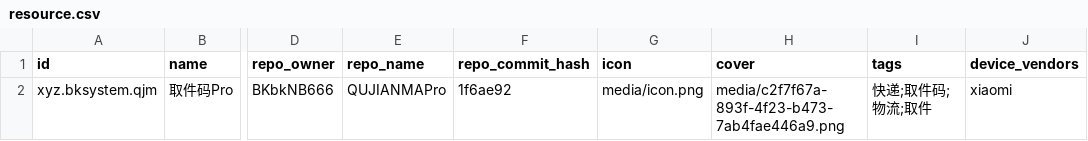
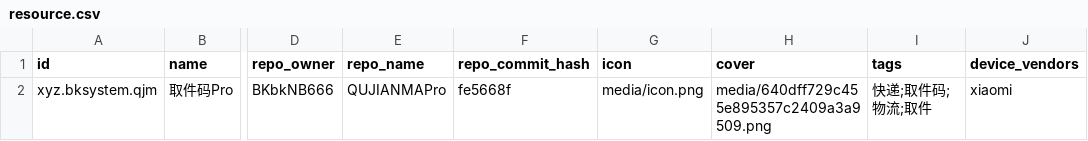
Before and after one commit to BKbkNB666/AstroBox-Repo, a CSV file: tmp/bkbknb666/qujianmapro/resource.csv, drawn as a sheet; only a part is shown, gaps mark what is left out; the diff names each change by its address in the sheet, - before the commit and + after, or states it on an @@ line.

Commit message:
update: submission xyz.bksystem.qjm

```diff
--- a/tmp/bkbknb666/qujianmapro/resource.csv
+++ b/tmp/bkbknb666/qujianmapro/resource.csv
-F2 (repo_commit_hash): 1f6ae92
+F2 (repo_commit_hash): fe5668f
-H2 (cover): media/c2f7f67a-893f-4f23-b473-7ab4fae446a9.png
+H2 (cover): media/640dff729c455e895357c2409a3a9509.png
```
